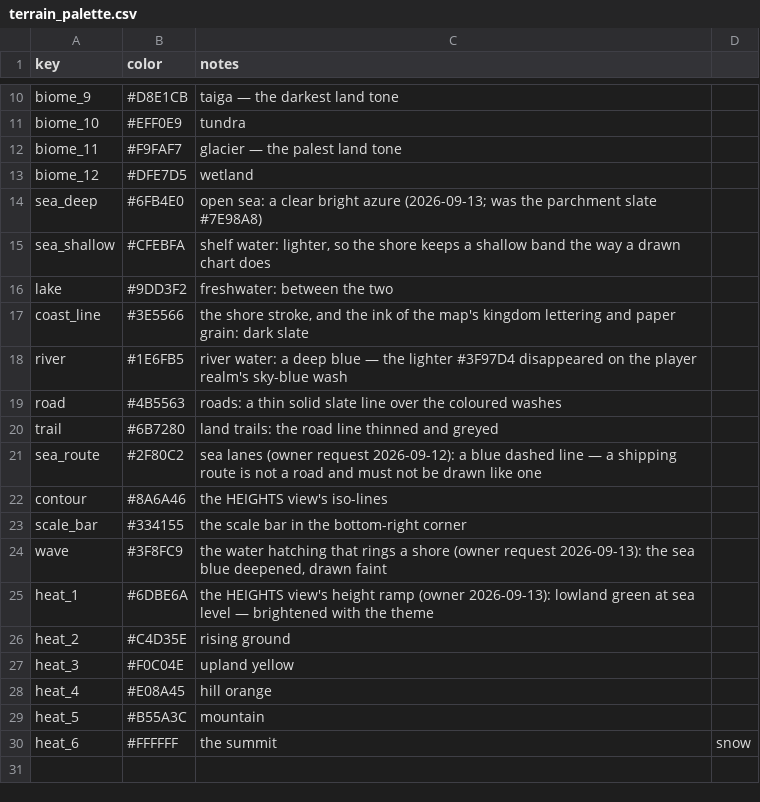
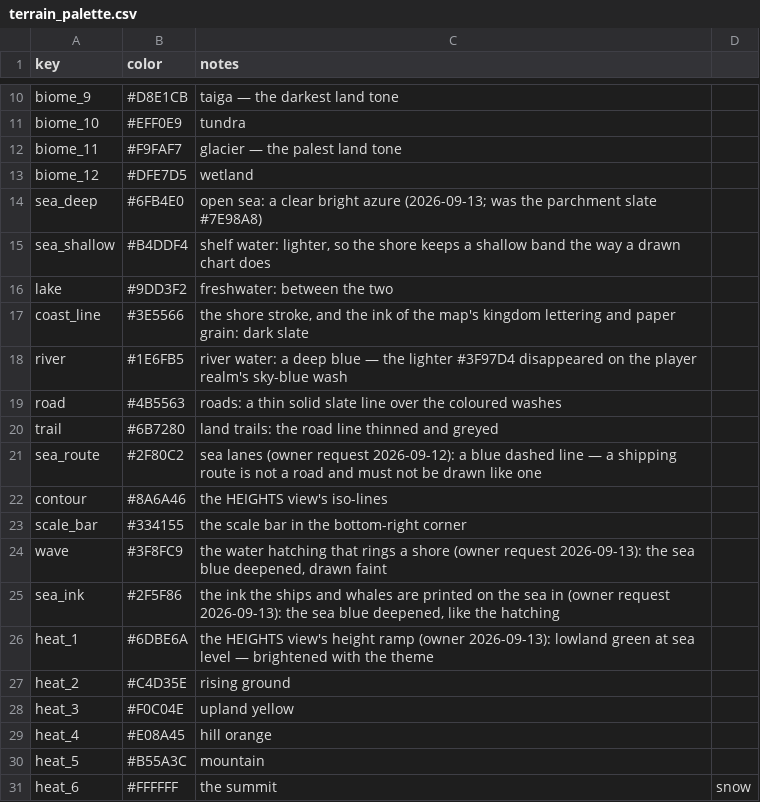
Before and after one commit to samuelzhang1201/game_design, a CSV file: data/terrain_palette.csv, drawn as a sheet; only a part is shown, gaps mark what is left out.

```diff
--- a/data/terrain_palette.csv
+++ b/data/terrain_palette.csv
@@ -14,3 +14,3 @@ biome_12,#DFE7D5,wetland
 sea_deep,#6FB4E0,"open sea: a clear bright azure (2026-09-13; was the parchment slate #7E98A8)"
-sea_shallow,#CFEBFA,"shelf water: lighter, so the shore keeps a shallow band the way a drawn chart does"
+sea_shallow,#B4DDF4,"shelf water: lighter, so the shore keeps a shallow band the way a drawn chart does"
 lake,#9DD3F2,freshwater: between the two
@@ -24,2 +24,3 @@ scale_bar,#334155,the scale bar in the bottom-right corner
 wave,#3F8FC9,"the water hatching that rings a shore (owner request 2026-09-13): the sea blue deepened, drawn faint"
+sea_ink,#2F5F86,"the ink the ships and whales are printed on the sea in (owner request 2026-09-13): the sea blue deepened, like the hatching"
 heat_1,#6DBE6A,"the HEIGHTS view's height ramp (owner 2026-09-13): lowland green at sea level — brightened with the theme"
```
Also changed, not shown: data/balance.csv, 11 other files.
